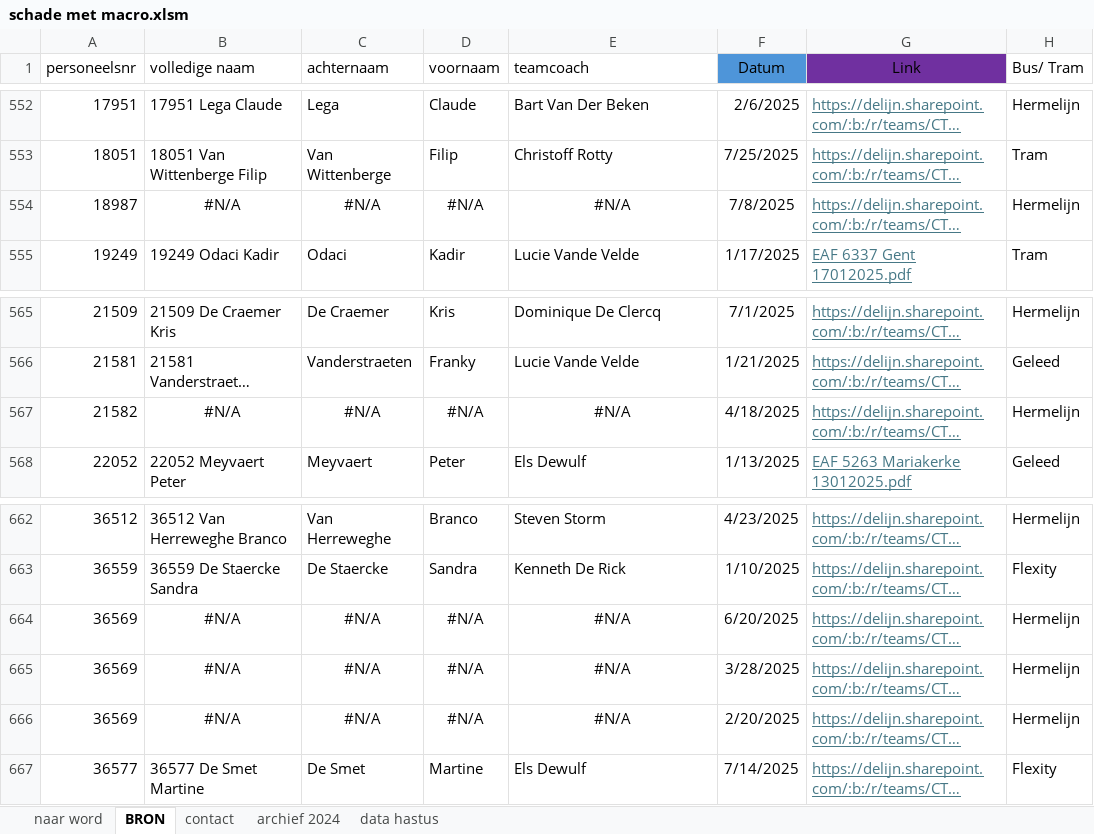
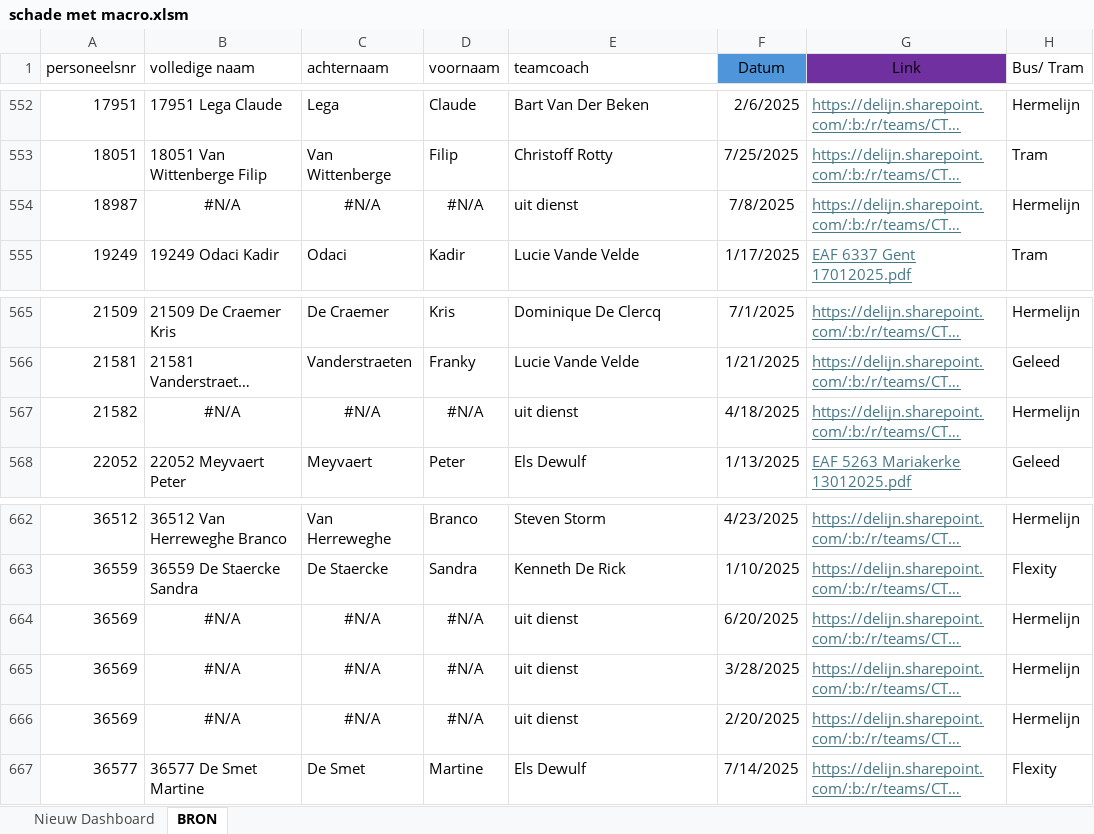
Before and after one commit to Stoffels84/test, an Excel workbook: schade met macro.xlsm, sheet BRON, drawn as a sheet; only a part is shown, gaps mark what is left out; long unchanged cells end in …; values as stored, in another font and other column widths than the file's, no borders; charts and pictures and table styles not drawn; the diff covers the shown part only; the diff names each change by its address in the sheet, - before the commit and + after, or states it on an @@ line.

```diff
--- a/schade met macro.xlsm (sheet BRON)
+++ b/schade met macro.xlsm (sheet BRON)
@@ sheet tab hidden: naar word @@
@@ sheet tab hidden: contact @@
@@ sheet tab hidden: archief 2024 @@
@@ sheet tab hidden: data hastus @@
+sheet tab: Nieuw Dashboard
-E554 (teamcoach): #N/A
+E554 (teamcoach): uit dienst
-E554 alignment: center
+E554 alignment: left
-E567 (teamcoach): #N/A
+E567 (teamcoach): uit dienst
-E567 alignment: center
+E567 alignment: left
-E664:E666 (teamcoach): #N/A
+E664:E666 (teamcoach): uit dienst
-E664:E666 alignment: center
+E664:E666 alignment: left
```
Also changed, not shown: 45 added rows elsewhere in this sheet, charts or pictures.
